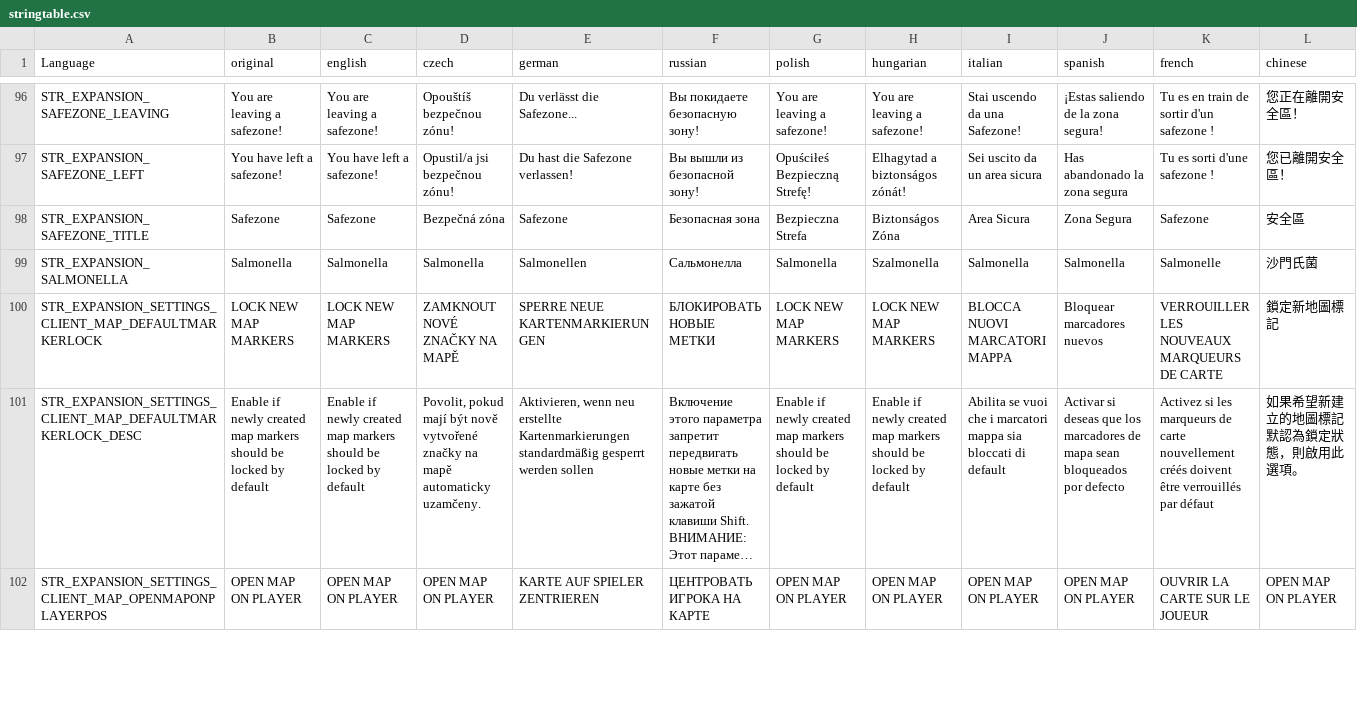
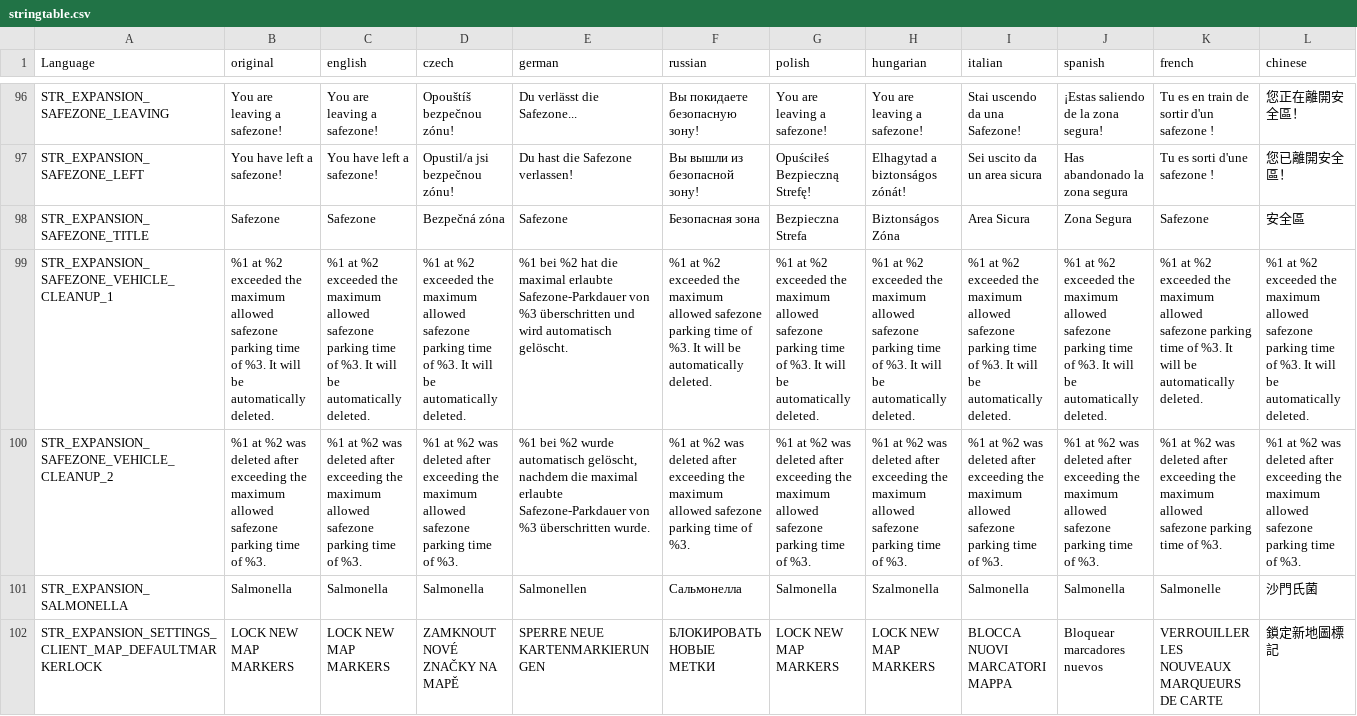
Before and after one commit to salutesh/DayZ-Expansion-Scripts, a CSV file: DayZExpansion/languagecore/Core/stringtable.csv, drawn as a sheet; only a part is shown, gaps mark what is left out; the shorter side is filled out with more unchanged rows; long unchanged cells end in …; rows hold the shown columns only; the diff names each change by its address in the sheet, - before the commit and + after, or states it on an @@ line.

```diff
--- a/DayZExpansion/languagecore/Core/stringtable.csv
+++ b/DayZExpansion/languagecore/Core/stringtable.csv
+row 99: STR_EXPANSION_SAFEZONE_VEHICLE_CLEANUP_1 | %1 at %2 exceeded the maximum allowed safezone parking time of %3. It will be automatically deleted. | %1 at %2 exceeded the maximum allowed safezone parking time of %3. It will be automatically deleted. | %1 at %2 exceeded the maximum allowed safezone parking time of %3. It will be automatically deleted. | %1 bei %2 hat die maximal erlaubte Safezone-Parkdauer von %3 überschritten und wird automatisch gelöscht. | %1 at %2 exceeded the maximum allowed safezone parking time of %3. It will be automatically deleted. | %1 at %2 exceeded the maximum allowed safezone parking time of %3. It will be automatically deleted. | %1 at %2 exceeded the maximum allowed safezone parking time of %3. It will be automatically deleted. | %1 at %2 exceeded the maximum allowed safezone parking time of %3. It will be automatically deleted. | %1 at %2 exceeded the maximum allowed safezone parking time of %3. It will be automatically deleted. | %1 at %2 exceeded the maximum allowed safezone parking time of %3. It will be automatically deleted. | %1 at %2 exceeded the maximum allowed safezone parking time of %3. It will be automatically deleted.
+row 100: STR_EXPANSION_SAFEZONE_VEHICLE_CLEANUP_2 | %1 at %2 was deleted after exceeding the maximum allowed safezone parking time of %3. | %1 at %2 was deleted after exceeding the maximum allowed safezone parking time of %3. | %1 at %2 was deleted after exceeding the maximum allowed safezone parking time of %3. | %1 bei %2 wurde automatisch gelöscht, nachdem die maximal erlaubte Safezone-Parkdauer von %3 überschritten wurde. | %1 at %2 was deleted after exceeding the maximum allowed safezone parking time of %3. | %1 at %2 was deleted after exceeding the maximum allowed safezone parking time of %3. | %1 at %2 was deleted after exceeding the maximum allowed safezone parking time of %3. | %1 at %2 was deleted after exceeding the maximum allowed safezone parking time of %3. | %1 at %2 was deleted after exceeding the maximum allowed safezone parking time of %3. | %1 at %2 was deleted after exceeding the maximum allowed safezone parking time of %3. | %1 at %2 was deleted after exceeding the maximum allowed safezone parking time of %3.
```
Also changed, not shown: DayZExpansion/languagecore/Hardline/stringtable.csv, DayZExpansion/languagecore/Licensed/stringtable.csv, 57 other files.
